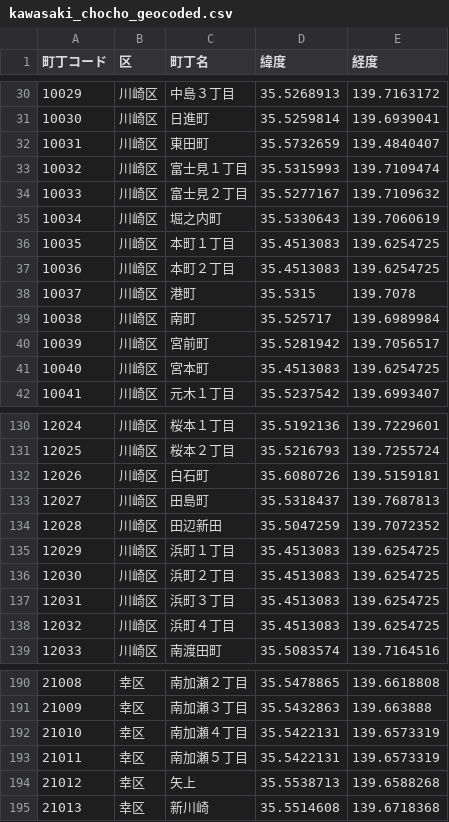
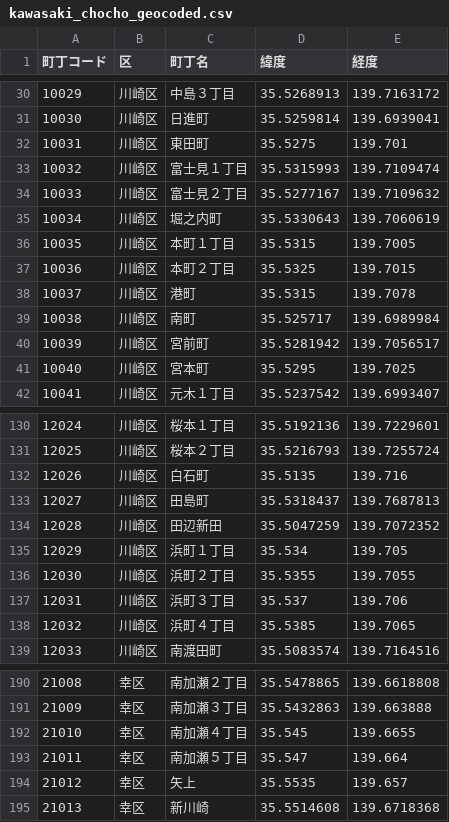
Before and after one commit to wataruhoshii/ddm, a CSV file: 02_population_data/kawasaki_chocho_geocoded.csv, drawn as a sheet; only a part is shown, gaps mark what is left out; the diff covers the shown part only.

```diff
--- a/02_population_data/kawasaki_chocho_geocoded.csv
+++ b/02_population_data/kawasaki_chocho_geocoded.csv
@@ -31,3 +31,3 @@
 10030,川崎区,日進町,35.5259814,139.6939041
-10031,川崎区,東田町,35.5732659,139.4840407
+10031,川崎区,東田町,35.5275,139.701
 10032,川崎区,富士見１丁目,35.5315993,139.7109474
@@ -35,4 +35,4 @@
 10034,川崎区,堀之内町,35.5330643,139.7060619
-10035,川崎区,本町１丁目,35.4513083,139.6254725
-10036,川崎区,本町２丁目,35.4513083,139.6254725
+10035,川崎区,本町１丁目,35.5315,139.7005
+10036,川崎区,本町２丁目,35.5325,139.7015
 10037,川崎区,港町,35.5315,139.7078
@@ -40,3 +40,3 @@
 10039,川崎区,宮前町,35.5281942,139.7056517
-10040,川崎区,宮本町,35.4513083,139.6254725
+10040,川崎区,宮本町,35.5295,139.7025
 10041,川崎区,元木１丁目,35.5237542,139.6993407
@@ -131,9 +131,9 @@
 12025,川崎区,桜本２丁目,35.5216793,139.7255724
-12026,川崎区,白石町,35.6080726,139.5159181
+12026,川崎区,白石町,35.5135,139.716
 12027,川崎区,田島町,35.5318437,139.7687813
 12028,川崎区,田辺新田,35.5047259,139.7072352
-12029,川崎区,浜町１丁目,35.4513083,139.6254725
-12030,川崎区,浜町２丁目,35.4513083,139.6254725
-12031,川崎区,浜町３丁目,35.4513083,139.6254725
-12032,川崎区,浜町４丁目,35.4513083,139.6254725
+12029,川崎区,浜町１丁目,35.534,139.705
+12030,川崎区,浜町２丁目,35.5355,139.7055
+12031,川崎区,浜町３丁目,35.537,139.706
+12032,川崎区,浜町４丁目,35.5385,139.7065
 12033,川崎区,南渡田町,35.5083574,139.7164516
@@ -191,5 +191,5 @@
 21009,幸区,南加瀬３丁目,35.5432863,139.663888
-21010,幸区,南加瀬４丁目,35.5422131,139.6573319
-21011,幸区,南加瀬５丁目,35.5422131,139.6573319
-21012,幸区,矢上,35.5538713,139.6588268
+21010,幸区,南加瀬４丁目,35.545,139.6655
+21011,幸区,南加瀬５丁目,35.547,139.664
+21012,幸区,矢上,35.5535,139.657
 21013,幸区,新川崎,35.5514608,139.6718368
```
Also changed, not shown: 16 edited cells elsewhere in this file, 03_analysis/aed_blank_areas_priority.csv, 03_analysis/aed_chocho_analysis_result.csv, 5 other files.
